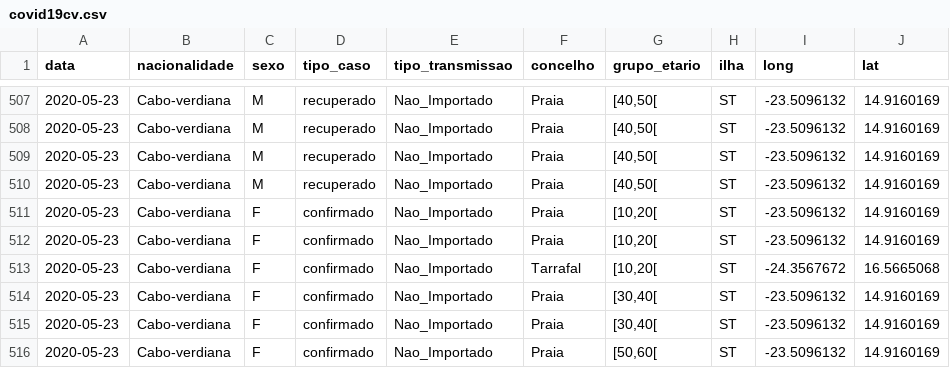
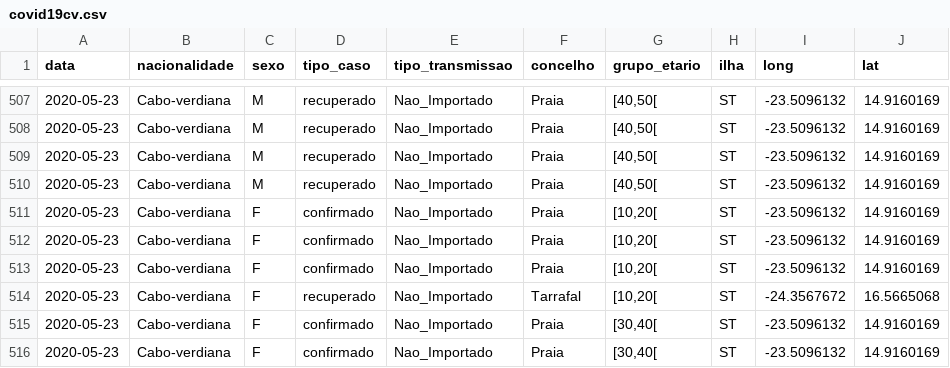
Before and after one commit to marovski/covid19cvdata, a CSV file: data-raw/csv/covid19cv.csv, drawn as a sheet; only a part is shown, gaps mark what is left out; the shorter side is filled out with more unchanged rows.

Commit message:
Update cv data

```diff
--- a/data-raw/csv/covid19cv.csv
+++ b/data-raw/csv/covid19cv.csv
@@ -512,3 +512,4 @@
 2020-05-23,"Cabo-verdiana","F","confirmado","Nao_Importado","Praia","[10,20[","ST",-23.5096132,14.9160169
-2020-05-23,"Cabo-verdiana","F","confirmado","Nao_Importado","Tarrafal","[10,20[","ST",-24.3567672,16.5665068
+2020-05-23,"Cabo-verdiana","F","confirmado","Nao_Importado","Praia","[10,20[","ST",-23.5096132,14.9160169
+2020-05-23,"Cabo-verdiana","F","recuperado","Nao_Importado","Tarrafal","[10,20[","ST",-24.3567672,16.5665068
 2020-05-23,"Cabo-verdiana","F","confirmado","Nao_Importado","Praia","[30,40[","ST",-23.5096132,14.9160169
```
Also changed, not shown: 4 other files.
